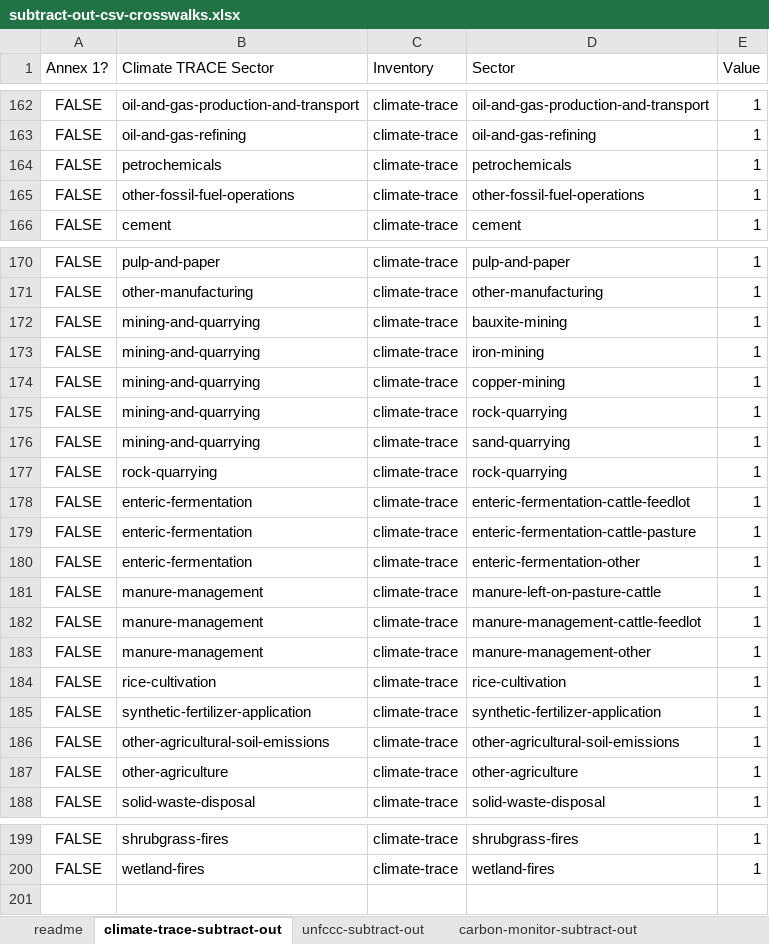
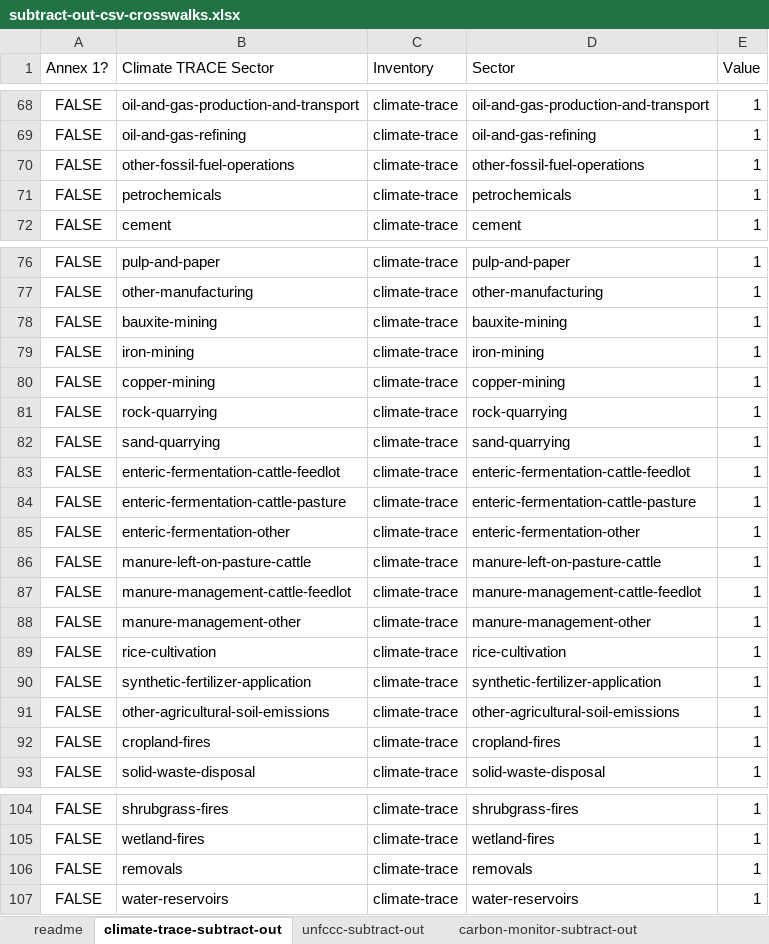
Before and after one commit to climatetracecoalition/climate-trace-tools, an Excel workbook: climate_trace_tools/compare/subtract_out/files/subtract-out-csv-crosswalks.xlsx, sheet climate-trace-subtract-out, drawn as a sheet; only a part is shown, gaps mark what is left out; values as stored, in another font and other column widths than the file's, no borders; charts and pictures not drawn; removed rows and columns are numbered as before the commit, all else as after; the diff covers the shown part only; the diff names each change by its address in the sheet, - before the commit and + after, or states it on an @@ line.

```diff
--- a/climate_trace_tools/compare/subtract_out/files/subtract-out-csv-crosswalks.xlsx (sheet climate-trace-subtract-out)
+++ b/climate_trace_tools/compare/subtract_out/files/subtract-out-csv-crosswalks.xlsx (sheet climate-trace-subtract-out)
@@ row 165 moved to row 70: FALSE @@
-B78 (Climate TRACE Sector): mining-and-quarrying
+B78 (Climate TRACE Sector): bauxite-mining
-B79 (Climate TRACE Sector): mining-and-quarrying
+B79 (Climate TRACE Sector): iron-mining
-B80 (Climate TRACE Sector): mining-and-quarrying
+B80 (Climate TRACE Sector): copper-mining
-row 175: FALSE | mining-and-quarrying | climate-trace | rock-quarrying | 1
-row 176: FALSE | mining-and-quarrying | climate-trace | sand-quarrying | 1
+row 82: FALSE | sand-quarrying | climate-trace | sand-quarrying | 1
-B83 (Climate TRACE Sector): enteric-fermentation
+B83 (Climate TRACE Sector): enteric-fermentation-cattle-feedlot
-B84 (Climate TRACE Sector): enteric-fermentation
+B84 (Climate TRACE Sector): enteric-fermentation-cattle-pasture
-B85 (Climate TRACE Sector): enteric-fermentation
+B85 (Climate TRACE Sector): enteric-fermentation-other
-B86 (Climate TRACE Sector): manure-management
+B86 (Climate TRACE Sector): manure-left-on-pasture-cattle
-B87 (Climate TRACE Sector): manure-management
+B87 (Climate TRACE Sector): manure-management-cattle-feedlot
-B88 (Climate TRACE Sector): manure-management
+B88 (Climate TRACE Sector): manure-management-other
-B92 (Climate TRACE Sector): other-agriculture
+B92 (Climate TRACE Sector): cropland-fires
-D92 (Sector): other-agriculture
+D92 (Sector): cropland-fires
+row 106: FALSE | removals | climate-trace | removals | 1
+row 107: FALSE | water-reservoirs | climate-trace | water-reservoirs | 1
```
Also changed, not shown: 1 added row and 95 removed rows elsewhere in this sheet, 11 other files.
